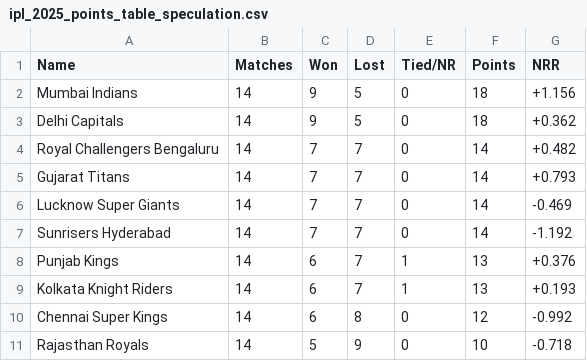
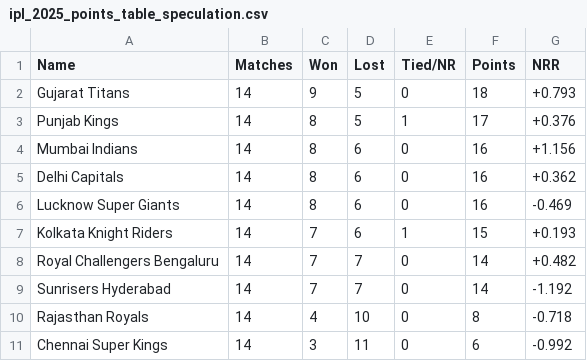
Before and after one commit to PrabhavGupta24/ipl-fantasy, a CSV file: qualification_scenarios/data/ipl_2025_points_table_speculation.csv, drawn as a sheet.

Commit message:
bug fixes and added file to check if team is guaranteed qualification

```diff
--- a/qualification_scenarios/data/ipl_2025_points_table_speculation.csv
+++ b/qualification_scenarios/data/ipl_2025_points_table_speculation.csv
@@ -1,11 +1,11 @@
 Name,Matches,Won,Lost,Tied/NR,Points,NRR
-Mumbai Indians,14,9,5,0,18,+1.156
-Delhi Capitals,14,9,5,0,18,+0.362
+Gujarat Titans,14,9,5,0,18,+0.793
+Punjab Kings,14,8,5,1,17,+0.376
+Mumbai Indians,14,8,6,0,16,+1.156
+Delhi Capitals,14,8,6,0,16,+0.362
+Lucknow Super Giants,14,8,6,0,16,-0.469
+Kolkata Knight Riders,14,7,6,1,15,+0.193
 Royal Challengers Bengaluru,14,7,7,0,14,+0.482
-Gujarat Titans,14,7,7,0,14,+0.793
-Lucknow Super Giants,14,7,7,0,14,-0.469
 Sunrisers Hyderabad,14,7,7,0,14,-1.192
-Punjab Kings,14,6,7,1,13,+0.376
-Kolkata Knight Riders,14,6,7,1,13,+0.193
-Chennai Super Kings,14,6,8,0,12,-0.992
-Rajasthan Royals,14,5,9,0,10,-0.718
+Rajasthan Royals,14,4,10,0,8,-0.718
+Chennai Super Kings,14,3,11,0,6,-0.992
```
Also changed, not shown: qualification_scenarios/data/ipl_2025_schedule_speculation.csv, 3 other files.
